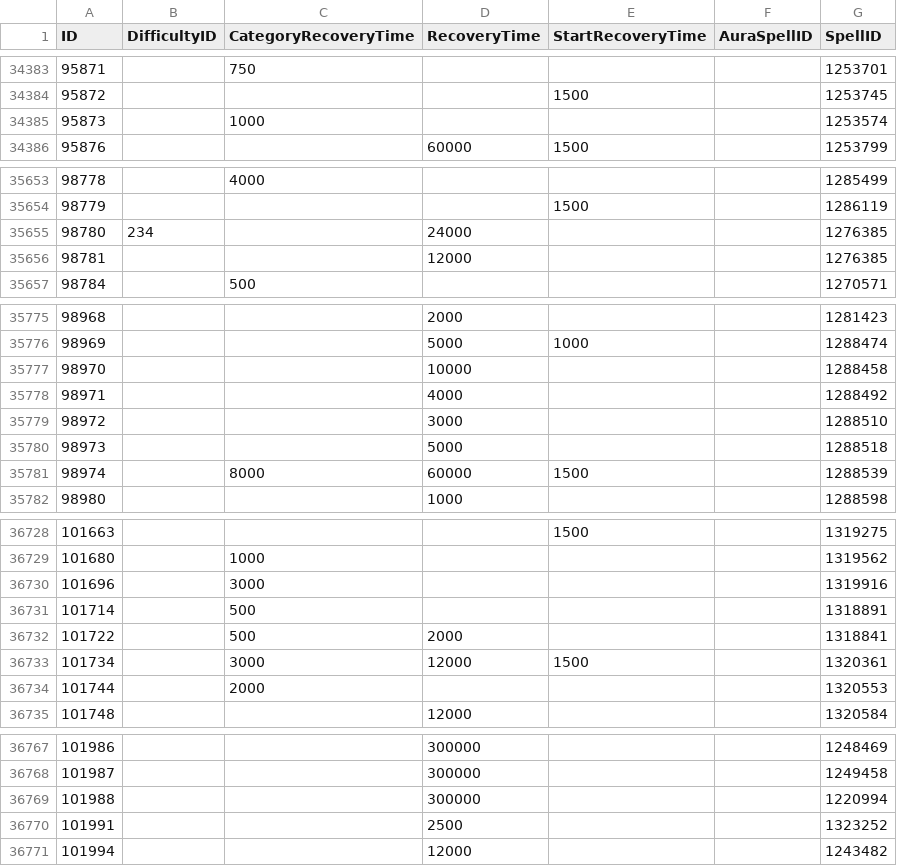
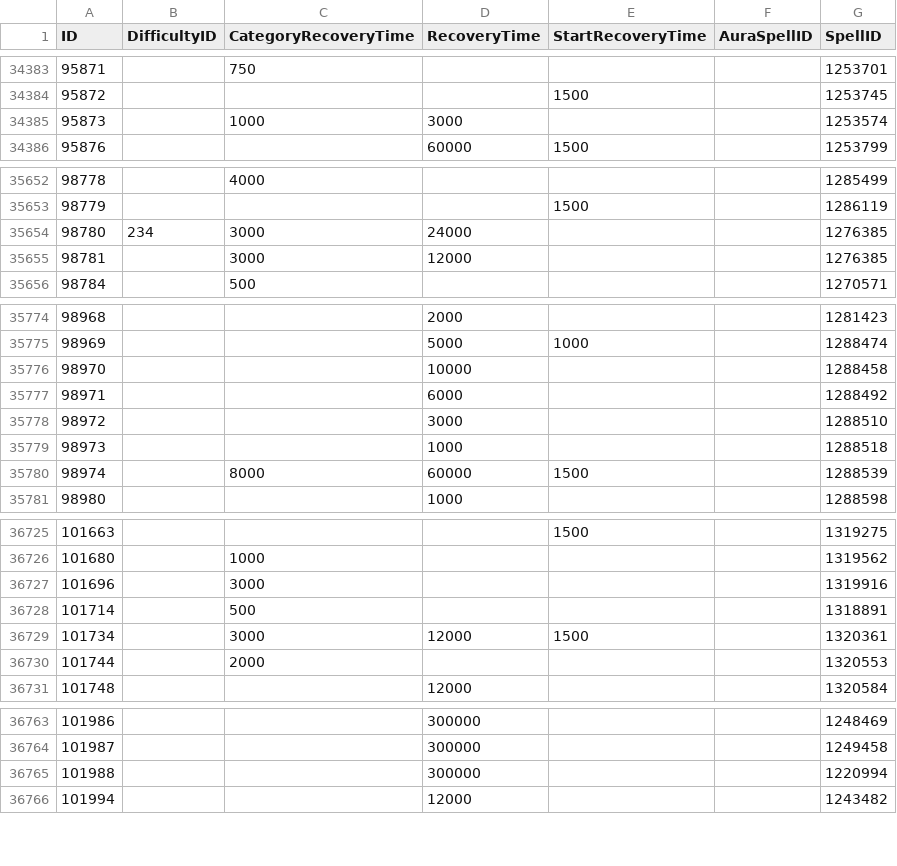
Before and after one commit to Eweer/WoWSpellCDs, a CSV file: spell_cds.csv, drawn as a sheet; only a part is shown, gaps mark what is left out; the diff covers the shown part only.

```diff
--- a/spell_cds.csv
+++ b/spell_cds.csv
@@ -34384,3 +34384,3 @@ ID,DifficultyID,CategoryRecoveryTime,RecoveryTime,StartRecoveryTime,AuraSpellID,
 95872,,,,1500,,1253745
-95873,,1000,,,,1253574
+95873,,1000,3000,,,1253574
 95876,,,60000,1500,,1253799
@@ -35654,4 +35653,4 @@ ID,DifficultyID,CategoryRecoveryTime,RecoveryTime,StartRecoveryTime,AuraSpellID,
 98779,,,,1500,,1286119
-98780,234,,24000,,,1276385
-98781,,,12000,,,1276385
+98780,234,3000,24000,,,1276385
+98781,,3000,12000,,,1276385
 98784,,500,,,,1270571
@@ -35777,5 +35776,5 @@ ID,DifficultyID,CategoryRecoveryTime,RecoveryTime,StartRecoveryTime,AuraSpellID,
 98970,,,10000,,,1288458
-98971,,,4000,,,1288492
+98971,,,6000,,,1288492
 98972,,,3000,,,1288510
-98973,,,5000,,,1288518
+98973,,,1000,,,1288518
 98974,,8000,60000,1500,,1288539
@@ -36731,3 +36728,2 @@ ID,DifficultyID,CategoryRecoveryTime,RecoveryTime,StartRecoveryTime,AuraSpellID,
 101714,,500,,,,1318891
-101722,,500,2000,,,1318841
 101734,,3000,12000,1500,,1320361
@@ -36769,3 +36765,2 @@ ID,DifficultyID,CategoryRecoveryTime,RecoveryTime,StartRecoveryTime,AuraSpellID,
 101988,,,300000,,,1220994
-101991,,,2500,,,1323252
 101994,,,12000,,,1243482
```
Also changed, not shown: 11 added rows, 3 removed rows and 10 edited cells elsewhere in this file, 1 other file.
